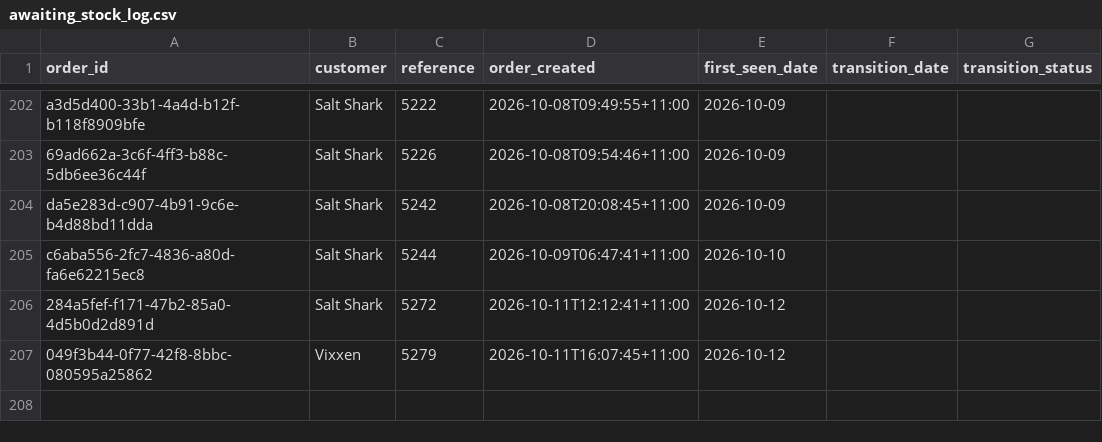
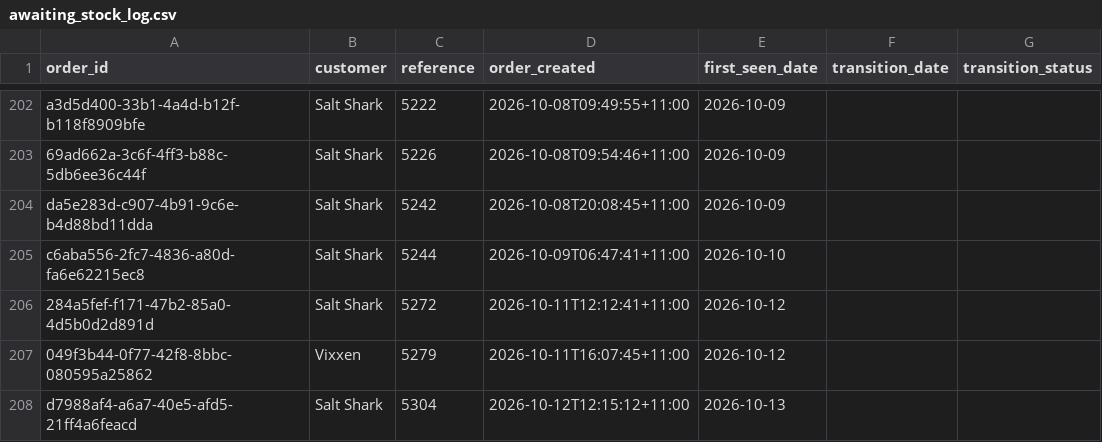
Before and after one commit to Mike-FulfilmentPlus/Fulfilment-Plus-Dashboards, a CSV file: pipeline/awaiting_stock_log.csv, drawn as a sheet; only a part is shown, gaps mark what is left out; the diff names each change by its address in the sheet, - before the commit and + after, or states it on an @@ line.

```diff
--- a/pipeline/awaiting_stock_log.csv
+++ b/pipeline/awaiting_stock_log.csv
+row 208: d7988af4-a6a7-40e5-afd5-21ff4a6feacd | Salt Shark | 5304 | 2026-10-12T12:15:12+11:00 | 2026-10-13
```
